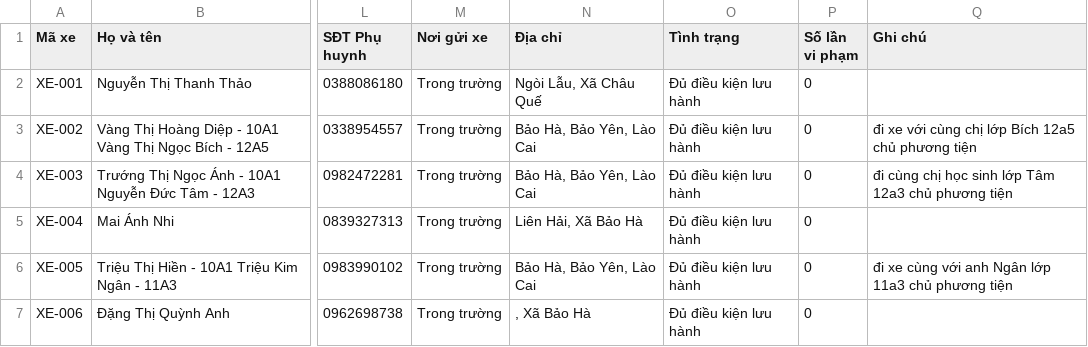
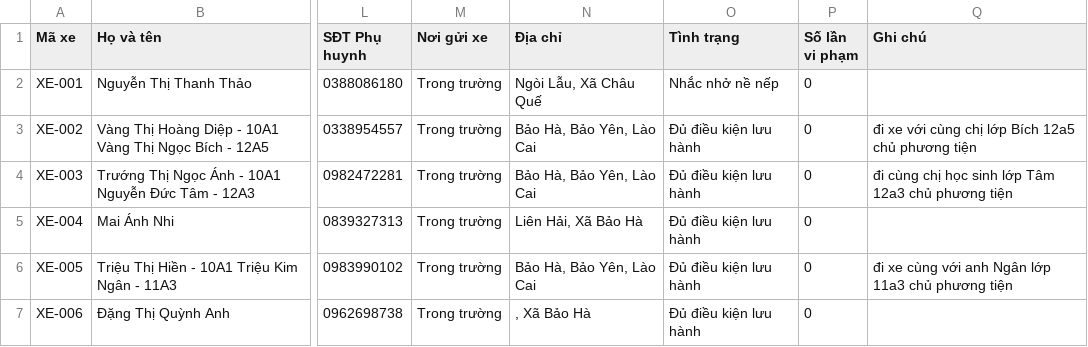
Before and after one commit to buivantien20/ban-tru-thpt2-baoyen, a CSV file: quan_ly_phuong_tien.csv, drawn as a sheet; only a part is shown, gaps mark what is left out; the diff names each change by its address in the sheet, - before the commit and + after, or states it on an @@ line.

```diff
--- a/quan_ly_phuong_tien.csv
+++ b/quan_ly_phuong_tien.csv
-O2 (Tình trạng): Đủ điều kiện lưu hành
+O2 (Tình trạng): Nhắc nhở nề nếp
```
Also changed, not shown: 1 other file.
